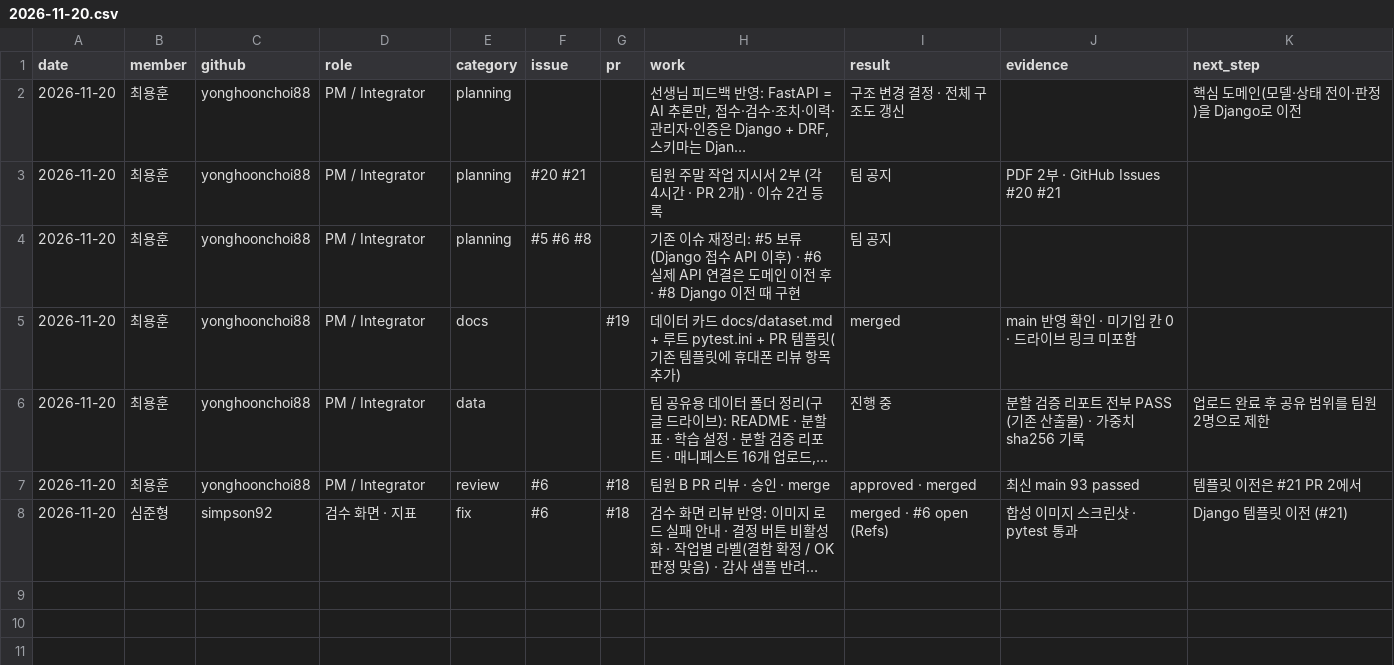
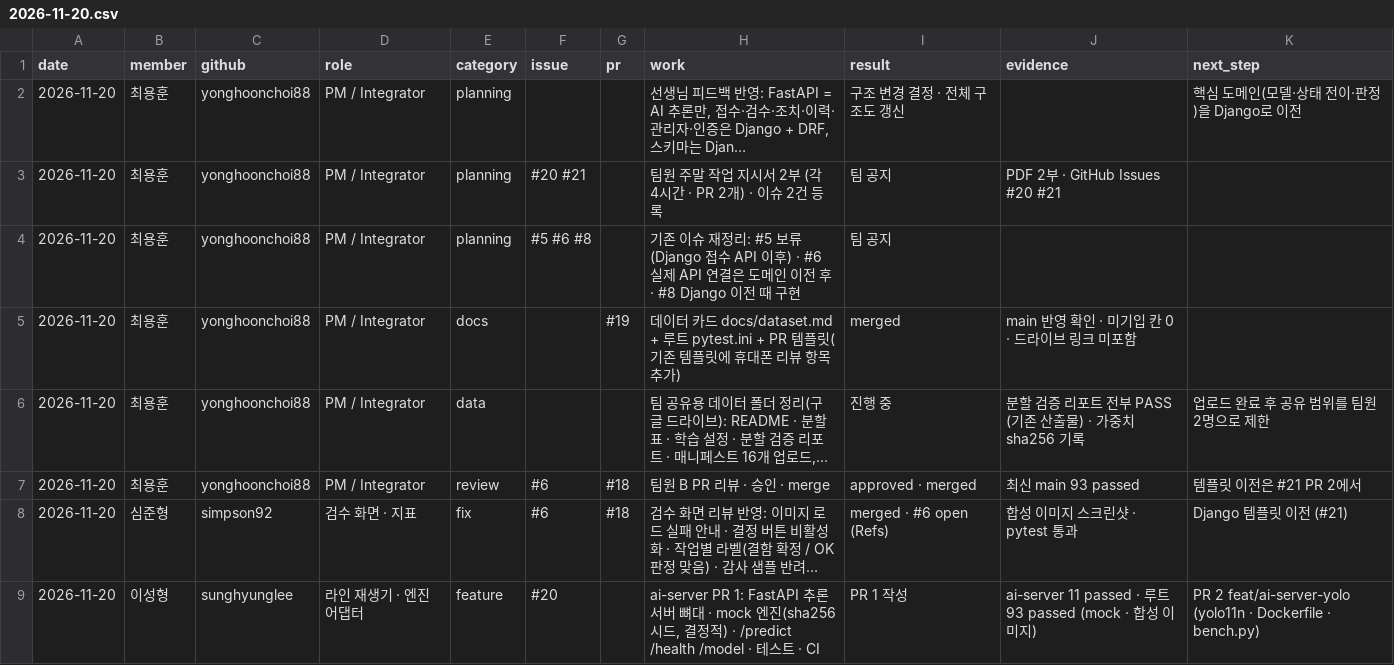
Before and after one commit to yonghoonchoi88/time_to_fly, a CSV file: docs/daily/2026-11-20.csv, drawn as a sheet; long unchanged cells end in …; the diff names each change by its address in the sheet, - before the commit and + after, or states it on an @@ line.

Commit message:
feat: add ai-server with mock engine and predict API

```diff
--- a/docs/daily/2026-11-20.csv
+++ b/docs/daily/2026-11-20.csv
+row 9: 2026-11-20 | 이성형 | sunghyunglee | 라인 재생기 · 엔진 어댑터 | feature | #20 |  | ai-server PR 1: FastAPI 추론 서버 뼈대 · mock 엔진(sha256 시드, 결정적) · /predict /health /model · 테스트 · CI | PR 1 작성 | ai-server 11 passed · 루트 93 passed (mock · 합성 이미지) | PR 2 feat/ai-server-yolo (yolo11n · Dockerfile · bench.py)
```
Also changed, not shown: 19 other files.
